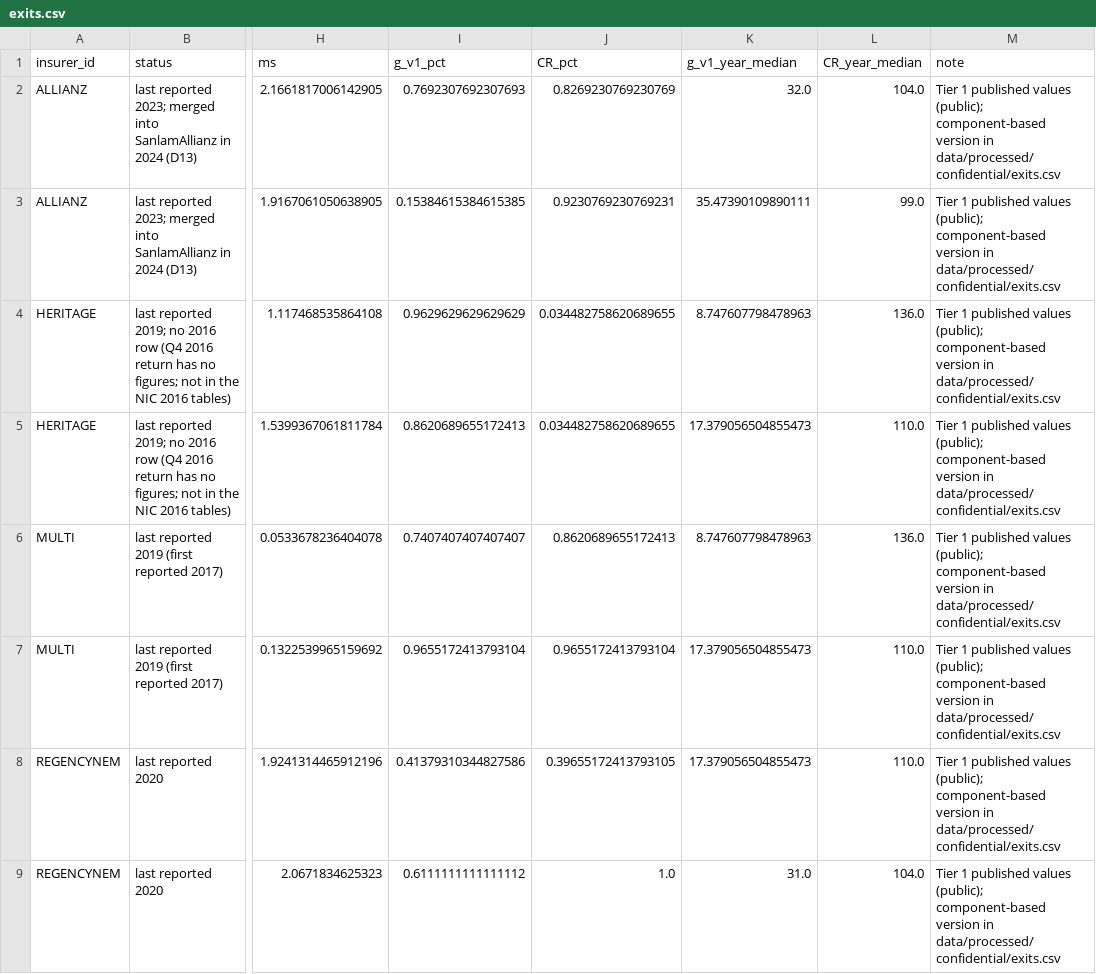
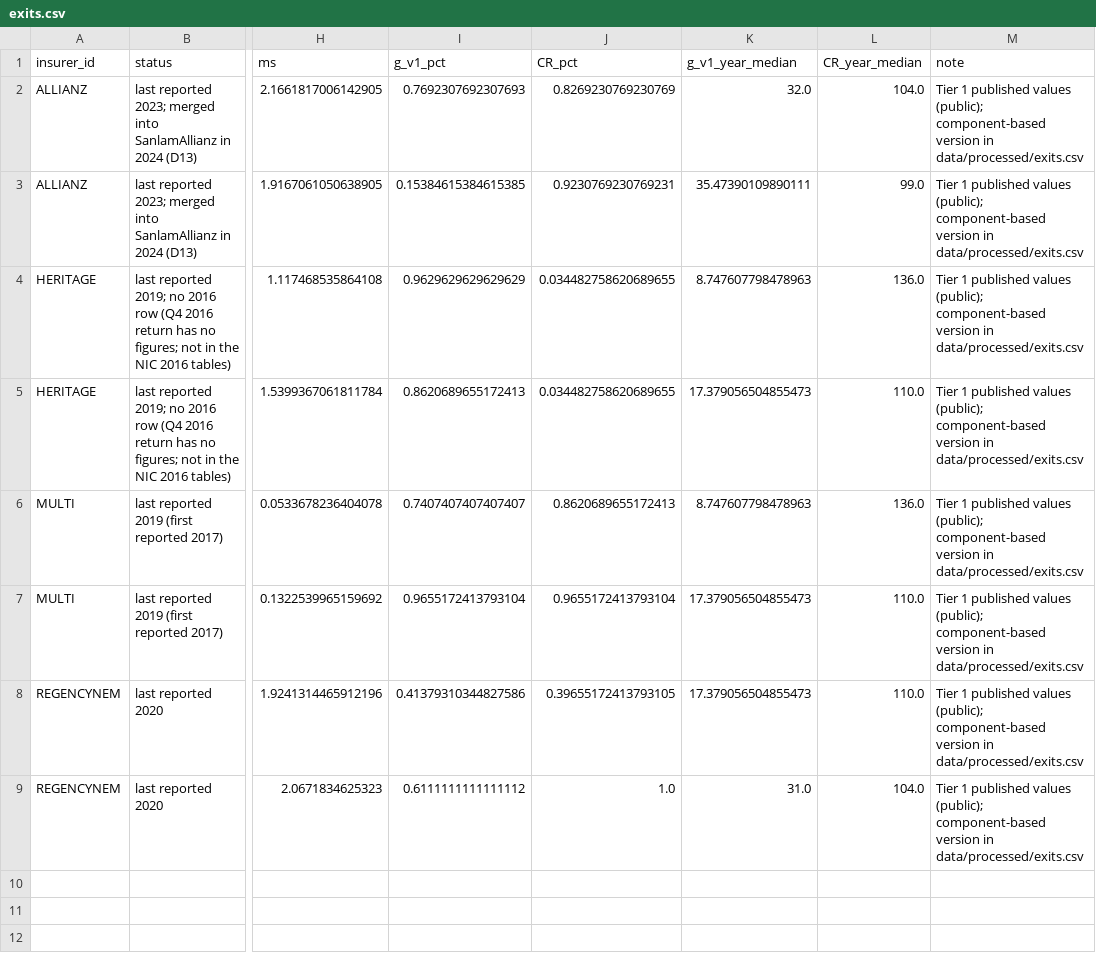
Before and after one commit to danPoku/ghana-nonlife-growth, a CSV file: outputs/tables/exits.csv, drawn as a sheet; only a part is shown, gaps mark what is left out; the diff names each change by its address in the sheet, - before the commit and + after, or states it on an @@ line.

```diff
--- a/outputs/tables/exits.csv
+++ b/outputs/tables/exits.csv
-M2:M9 (note): …version in data/processed/confidential/exits.csv
+M2:M9 (note): …version in data/processed/exits.csv
```
Also changed, not shown: 40 other files.
